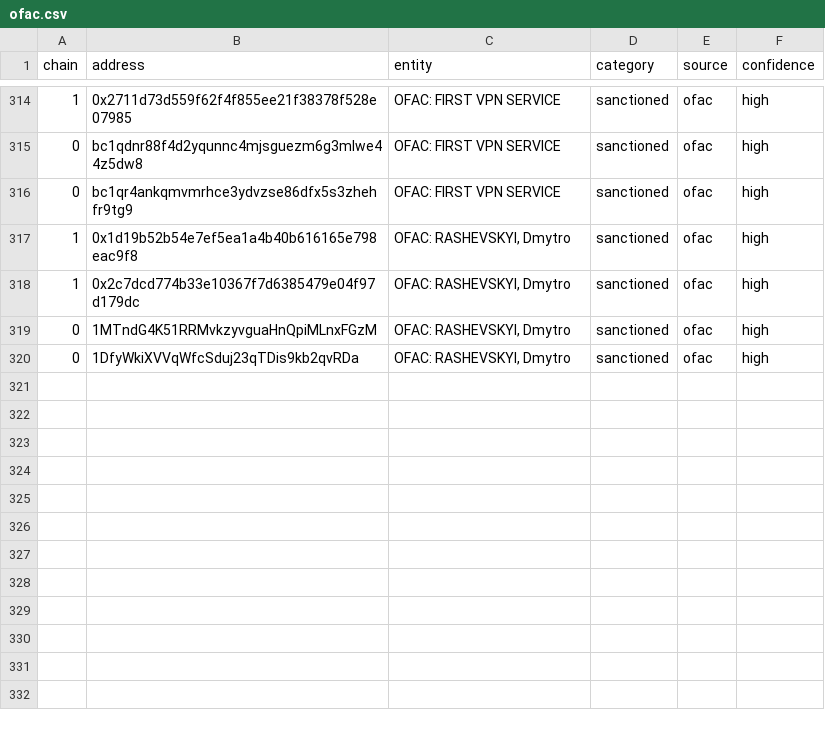
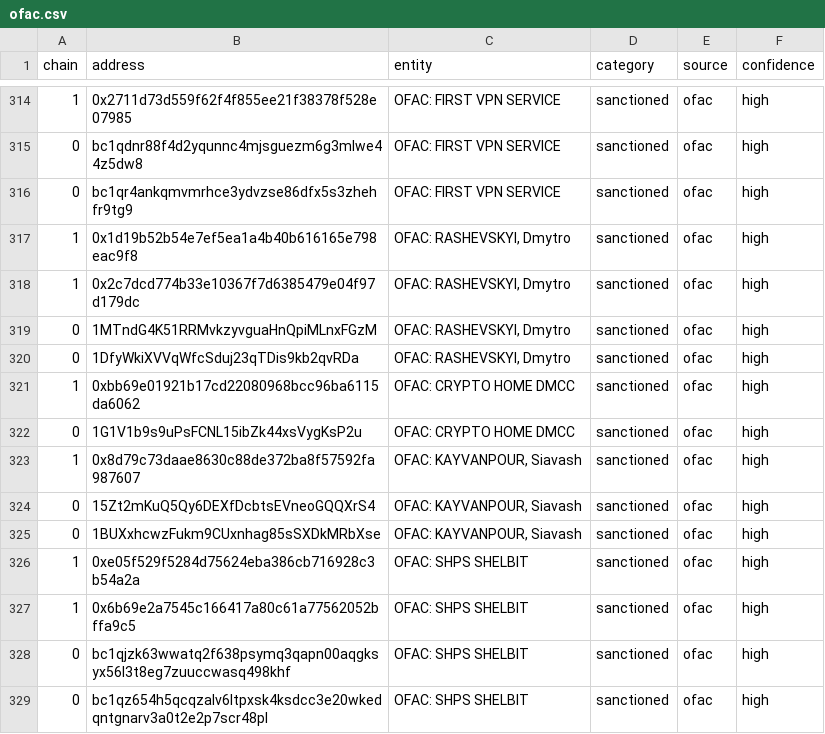
Before and after one commit to elchacal801/web3-threat-tracker, a CSV file: labels/ofac.csv, drawn as a sheet; only a part is shown, gaps mark what is left out; the diff names each change by its address in the sheet, - before the commit and + after, or states it on an @@ line.

```diff
--- a/labels/ofac.csv
+++ b/labels/ofac.csv
+row 321: 1 | 0xbb69e01921b17cd22080968bcc96ba6115da6062 | OFAC: CRYPTO HOME DMCC | sanctioned | ofac | high
+row 322: 0 | 1G1V1b9s9uPsFCNL15ibZk44xsVygKsP2u | OFAC: CRYPTO HOME DMCC | sanctioned | ofac | high
+row 323: 1 | 0x8d79c73daae8630c88de372ba8f57592fa987607 | OFAC: KAYVANPOUR, Siavash | sanctioned | ofac | high
+row 324: 0 | 15Zt2mKuQ5Qy6DEXfDcbtsEVneoGQQXrS4 | OFAC: KAYVANPOUR, Siavash | sanctioned | ofac | high
+row 325: 0 | 1BUXxhcwzFukm9CUxnhag85sSXDkMRbXse | OFAC: KAYVANPOUR, Siavash | sanctioned | ofac | high
+row 326: 1 | 0xe05f529f5284d75624eba386cb716928c3b54a2a | OFAC: SHPS SHELBIT | sanctioned | ofac | high
+row 327: 1 | 0x6b69e2a7545c166417a80c61a77562052bffa9c5 | OFAC: SHPS SHELBIT | sanctioned | ofac | high
+row 328: 0 | bc1qjzk63wwatq2f638psymq3qapn00aqgksyx56l3t8eg7zuuccwasq498khf | OFAC: SHPS SHELBIT | sanctioned | ofac | high
+row 329: 0 | bc1qz654h5qcqzalv6ltpxsk4ksdcc3e20wkedqntgnarv3a0t2e2p7scr48pl | OFAC: SHPS SHELBIT | sanctioned | ofac | high
```
Also changed, not shown: 28 other files.
